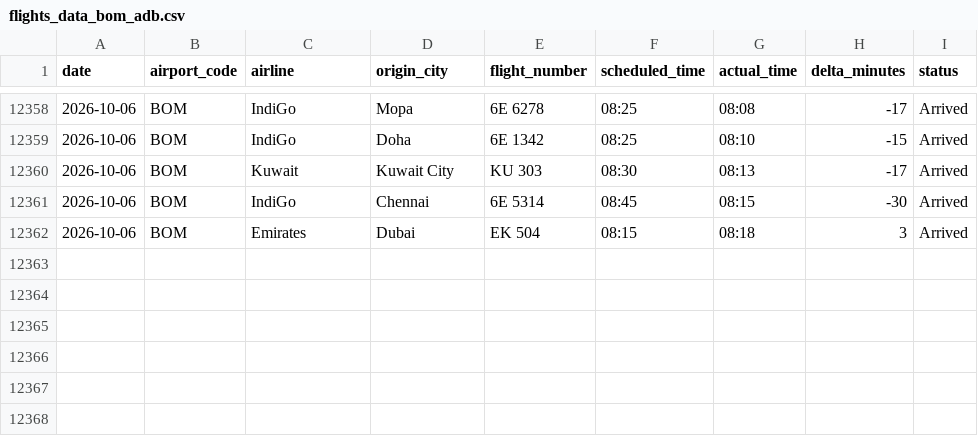
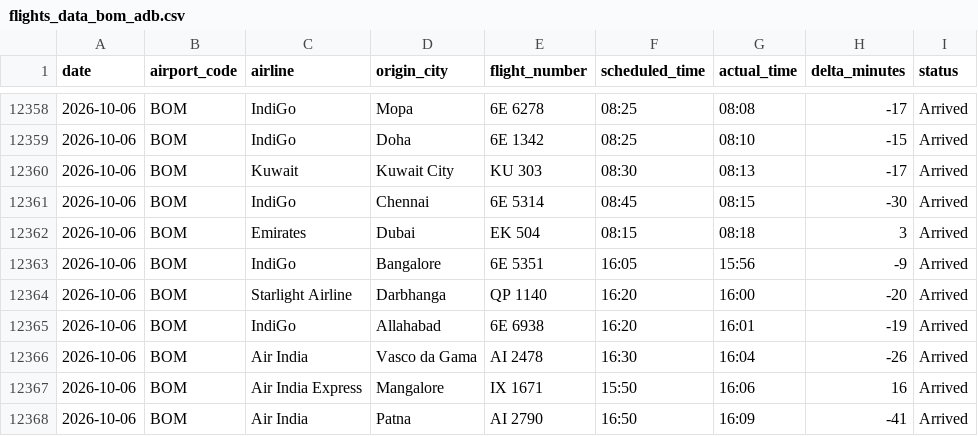
Before and after one commit to Ragadeepsai/Airport_Congestions_Analysis, a CSV file: data/flights_data_bom_adb.csv, drawn as a sheet; only a part is shown, gaps mark what is left out; the diff names each change by its address in the sheet, - before the commit and + after, or states it on an @@ line.

```diff
--- a/data/flights_data_bom_adb.csv
+++ b/data/flights_data_bom_adb.csv
+row 12363: 2026-10-06 | BOM | IndiGo | Bangalore | 6E 5351 | 16:05 | 15:56 | -9 | Arrived
+row 12364: 2026-10-06 | BOM | Starlight Airline | Darbhanga | QP 1140 | 16:20 | 16:00 | -20 | Arrived
+row 12365: 2026-10-06 | BOM | IndiGo | Allahabad | 6E 6938 | 16:20 | 16:01 | -19 | Arrived
+row 12366: 2026-10-06 | BOM | Air India | Vasco da Gama | AI 2478 | 16:30 | 16:04 | -26 | Arrived
+row 12367: 2026-10-06 | BOM | Air India Express | Mangalore | IX 1671 | 15:50 | 16:06 | 16 | Arrived
+row 12368: 2026-10-06 | BOM | Air India | Patna | AI 2790 | 16:50 | 16:09 | -41 | Arrived
```
Also changed, not shown: data/flights_data_maa.csv.
